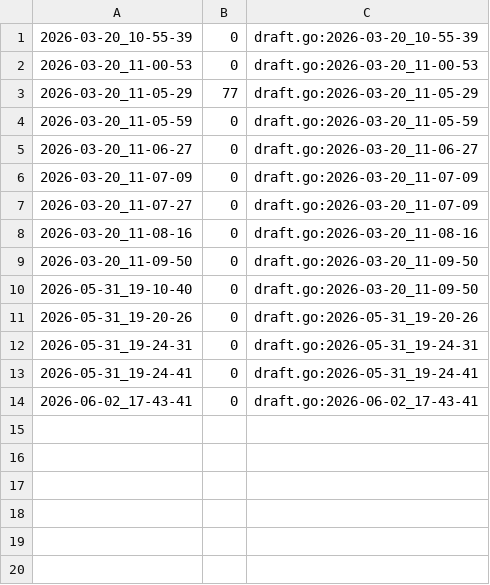
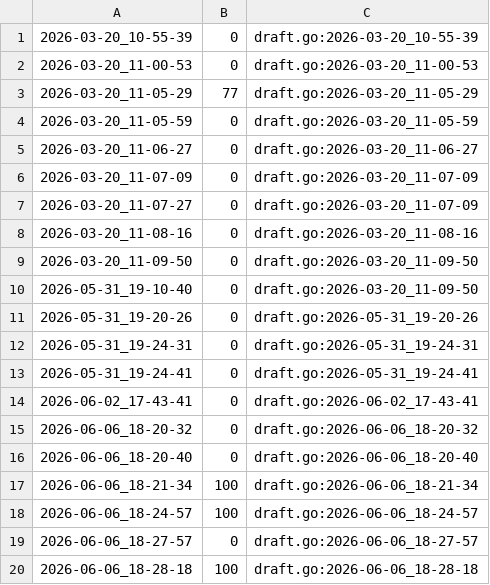
Before and after one commit to qxcode-course/ed-ter-bloco-a-sophiaconnor, a CSV file: .tko/track/ed@buscas/track.csv, drawn as a sheet.

```diff
--- a/.tko/track/ed@buscas/track.csv
+++ b/.tko/track/ed@buscas/track.csv
@@ -14 +14,7 @@
 2026-06-02_17-43-41,0,draft.go:2026-06-02_17-43-41
+2026-06-06_18-20-32,0,draft.go:2026-06-06_18-20-32
+2026-06-06_18-20-40,0,draft.go:2026-06-06_18-20-40
+2026-06-06_18-21-34,100,draft.go:2026-06-06_18-21-34
+2026-06-06_18-24-57,100,draft.go:2026-06-06_18-24-57
+2026-06-06_18-27-57,0,draft.go:2026-06-06_18-27-57
+2026-06-06_18-28-18,100,draft.go:2026-06-06_18-28-18
```
Also changed, not shown: .tko/track/ed@distancia/track.csv, .tko/track/ed@editor/track.csv, 9 other files.
